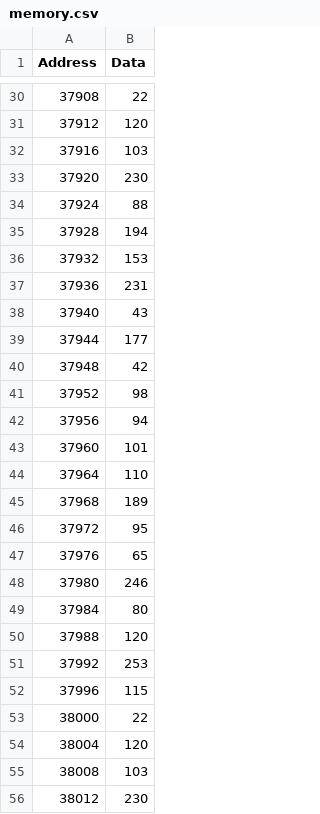
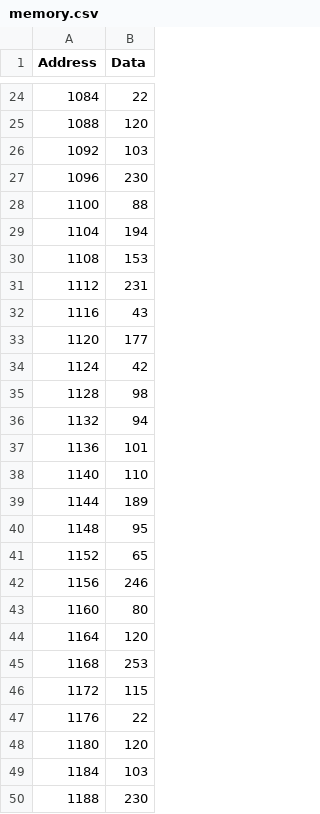
Before and after one commit to esl-epfl/ESL-CGRA-simulator, a CSV file: pMean/memory.csv, drawn as a sheet; only a part is shown, gaps mark what is left out; the diff covers the shown part only.

```diff
--- a/pMean/memory.csv
+++ b/pMean/memory.csv
@@ -30,27 +24,27 @@ Address,Data
-37908,22
-37912,120
-37916,103
-37920,230
-37924,88
-37928,194
-37932,153
-37936,231
-37940,43
-37944,177
-37948,42
-37952,98
-37956,94
-37960,101
-37964,110
-37968,189
-37972,95
-37976,65
-37980,246
-37984,80
-37988,120
-37992,253
-37996,115
-38000,22
-38004,120
-38008,103
-38012,230
+1084,22
+1088,120
+1092,103
+1096,230
+1100,88
+1104,194
+1108,153
+1112,231
+1116,43
+1120,177
+1124,42
+1128,98
+1132,94
+1136,101
+1140,110
+1144,189
+1148,95
+1152,65
+1156,246
+1160,80
+1164,120
+1168,253
+1172,115
+1176,22
+1180,120
+1184,103
+1188,230
```
Also changed, not shown: 1 added row, 6 removed rows and 34 edited cells elsewhere in this file, pMean/memory_out.csv, 2 other files.
